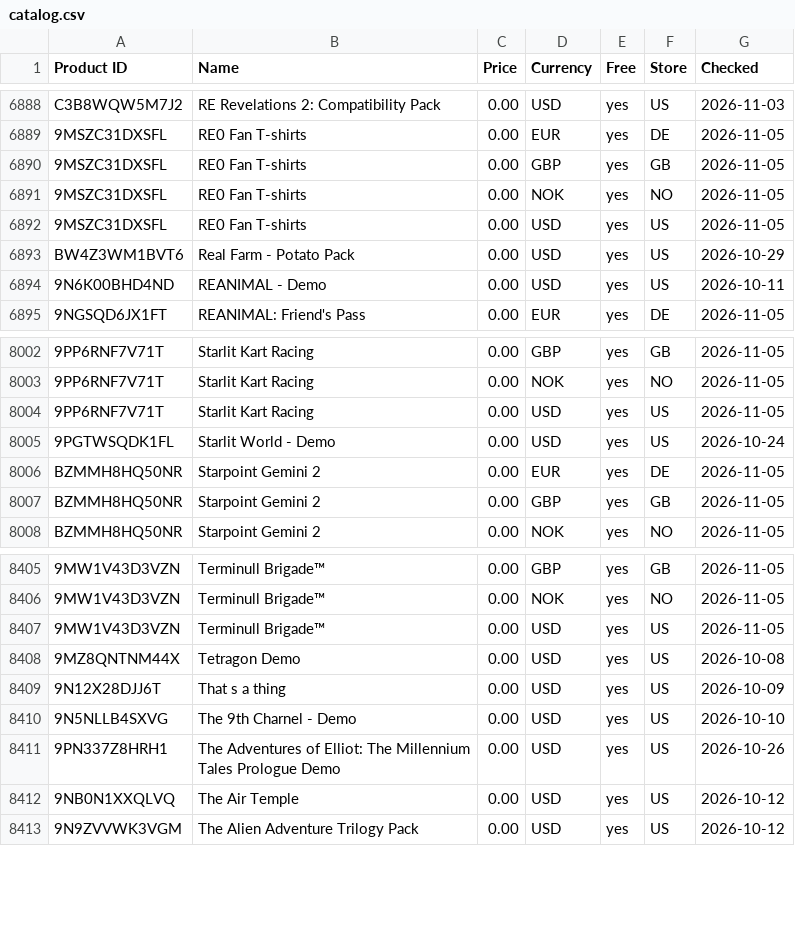
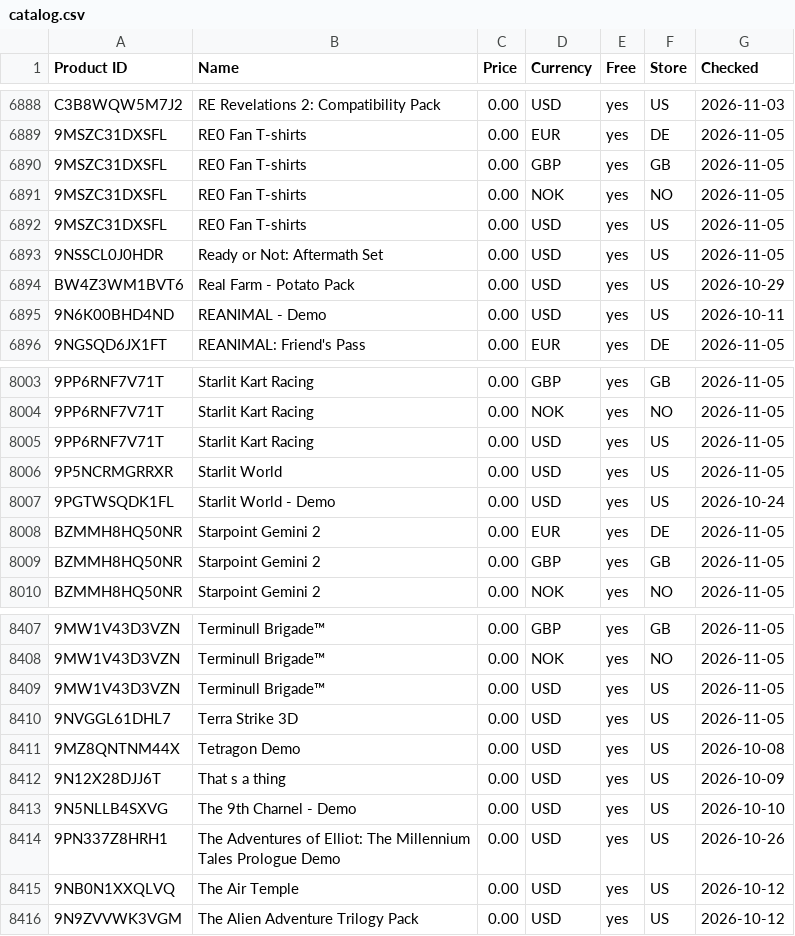
Before and after one commit to Carmine134/xbox-freebies-links, a CSV file: catalog.csv, drawn as a sheet; only a part is shown, gaps mark what is left out; the diff names each change by its address in the sheet, - before the commit and + after, or states it on an @@ line.

Commit message:
Price database: 10625 items

```diff
--- a/catalog.csv
+++ b/catalog.csv
+row 6893: 9NSSCL0J0HDR | Ready or Not: Aftermath Set | 0.00 | USD | yes | US | 2026-11-05
+row 8006: 9P5NCRMGRRXR | Starlit World | 0.00 | USD | yes | US | 2026-11-05
+row 8410: 9NVGGL61DHL7 | Terra Strike 3D | 0.00 | USD | yes | US | 2026-11-05
```
